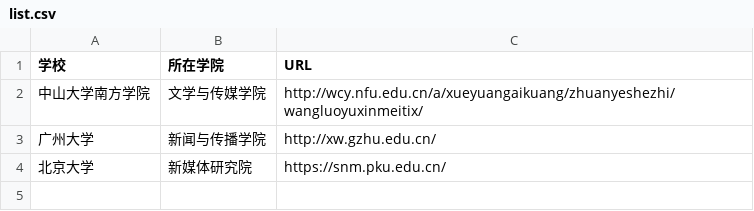
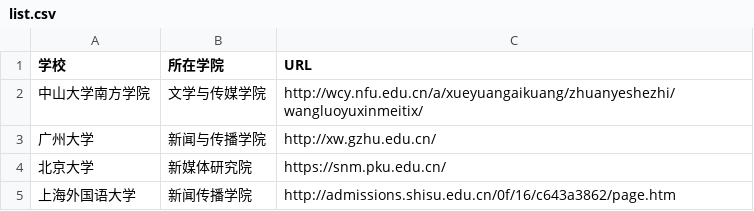
Before and after one commit to ss-1621/techcollab_19_final, a CSV file: list.csv, drawn as a sheet.

Commit message:
新增上海外国语大学网址

```diff
--- a/list.csv
+++ b/list.csv
@@ -4 +4,2 @@
 北京大学,新媒体研究院,https://snm.pku.edu.cn/
+上海外国语大学,新闻传播学院,http://admissions.shisu.edu.cn/0f/16/c643a3862/page.htm
```
